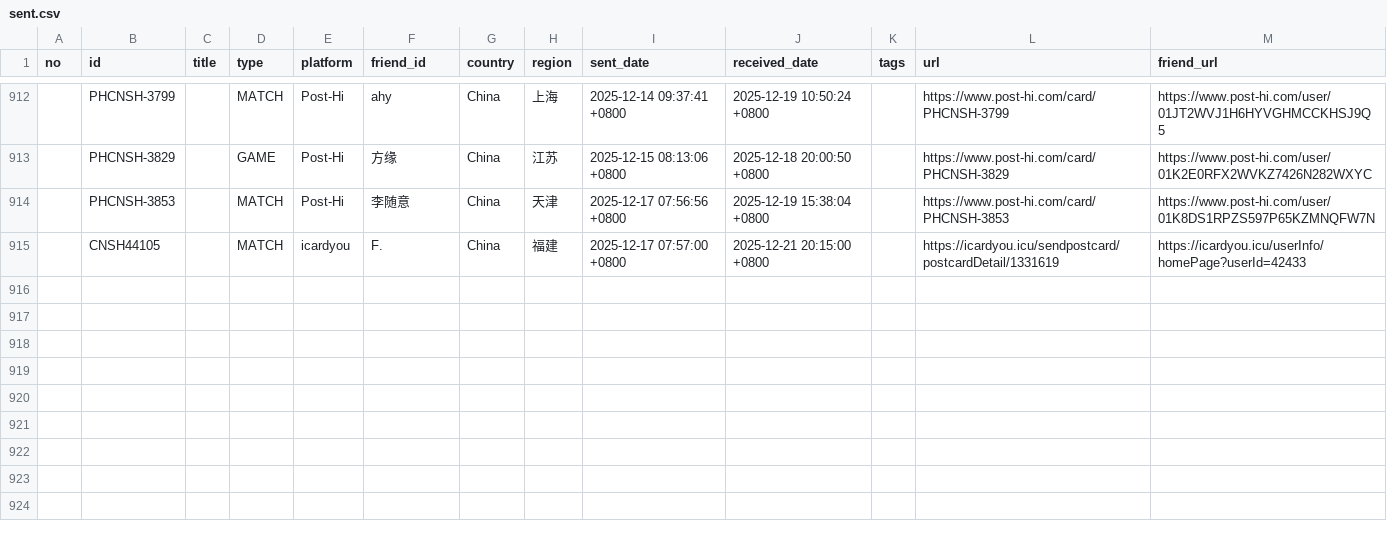
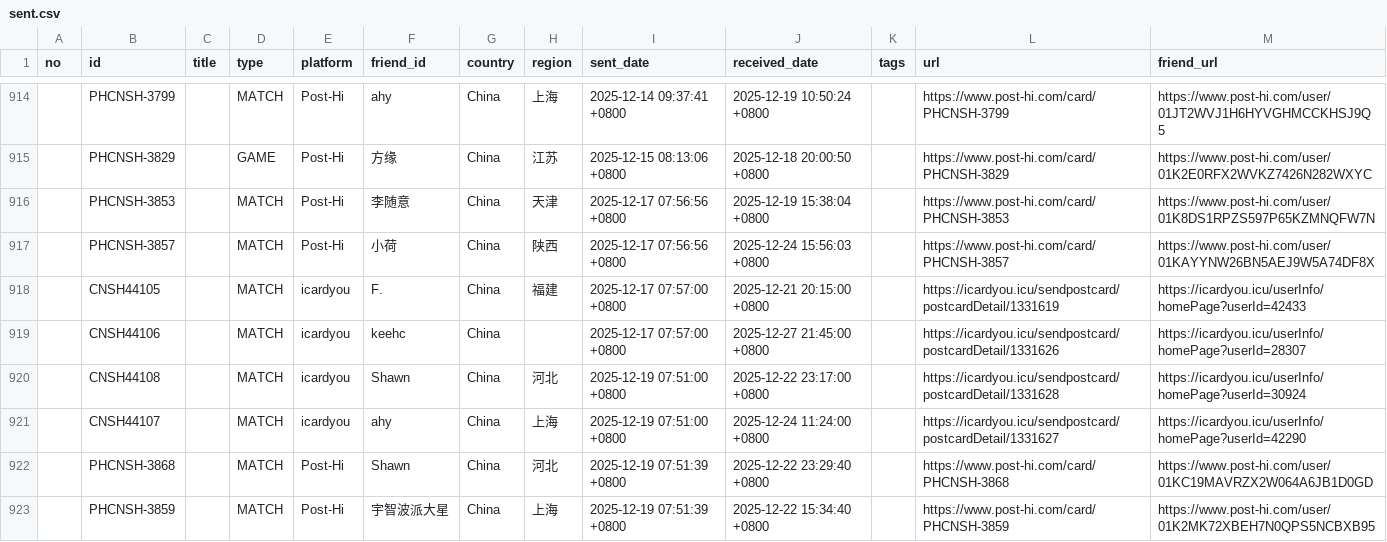
Before and after one commit to JiYouMCC/postcards, a CSV file: _data/sent.csv, drawn as a sheet; only a part is shown, gaps mark what is left out; the diff covers the shown part only; the diff names each change by its address in the sheet, - before the commit and + after, or states it on an @@ line.

Commit message:
add cards

```diff
--- a/_data/sent.csv
+++ b/_data/sent.csv
+row 917:  | PHCNSH-3857 |  | MATCH | Post-Hi | 小荷 | China | 陕西 | 2025-12-17 07:56:56 +0800 | 2025-12-24 15:56:03 +0800 |  | https://www.post-hi.com/card/PHCNSH-3857 | https://www.post-hi.com/user/01KAYYNW26BN5AEJ9W5A74DF8X
+row 919:  | CNSH44106 |  | MATCH | icardyou | keehc | China |  | 2025-12-17 07:57:00 +0800 | 2025-12-27 21:45:00 +0800 |  | https://icardyou.icu/sendpostcard/postcardDetail/1331626 | https://icardyou.icu/userInfo/homePage?userId=28307
+row 920:  | CNSH44108 |  | MATCH | icardyou | Shawn | China | 河北 | 2025-12-19 07:51:00 +0800 | 2025-12-22 23:17:00 +0800 |  | https://icardyou.icu/sendpostcard/postcardDetail/1331628 | https://icardyou.icu/userInfo/homePage?userId=30924
+row 921:  | CNSH44107 |  | MATCH | icardyou | ahy | China | 上海 | 2025-12-19 07:51:00 +0800 | 2025-12-24 11:24:00 +0800 |  | https://icardyou.icu/sendpostcard/postcardDetail/1331627 | https://icardyou.icu/userInfo/homePage?userId=42290
+row 922:  | PHCNSH-3868 |  | MATCH | Post-Hi | Shawn | China | 河北 | 2025-12-19 07:51:39 +0800 | 2025-12-22 23:29:40 +0800 |  | https://www.post-hi.com/card/PHCNSH-3868 | https://www.post-hi.com/user/01KC19MAVRZX2W064A6JB1D0GD
+row 923:  | PHCNSH-3859 |  | MATCH | Post-Hi | 宇智波派大星 | China | 上海 | 2025-12-19 07:51:39 +0800 | 2025-12-22 15:34:40 +0800 |  | https://www.post-hi.com/card/PHCNSH-3859 | https://www.post-hi.com/user/01K2MK72XBEH7N0QPS5NCBXB95
```
Also changed, not shown: 9 added rows elsewhere in this file, _data/grouped.csv, _data/received.csv, 39 other files.
